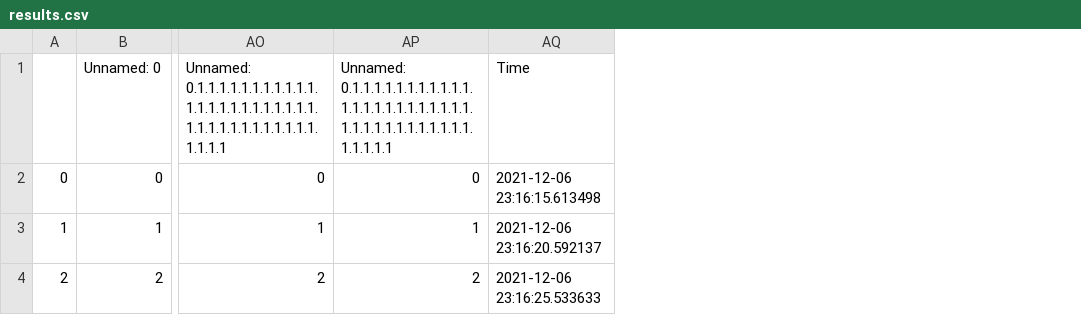
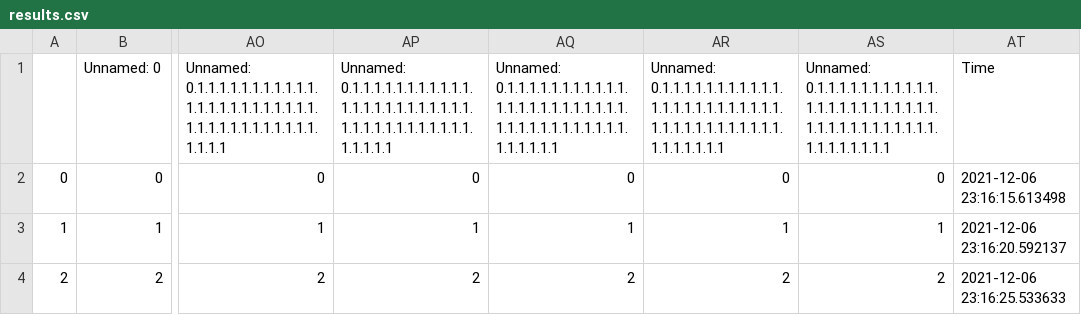
Before and after one commit to TheFenrisLycaon/License-Plate-Recognizer, a CSV file: Out/results.csv, drawn as a sheet; only a part is shown, gaps mark what is left out; the diff names each change by its address in the sheet, - before the commit and + after, or states it on an @@ line.

```diff
--- a/Out/results.csv
+++ b/Out/results.csv
+column AQ, rows 1-4: Unnamed: 0.1.1.1.1.1.1.1.1.1.1.1.1.1.1.1.1.1.1.1.1.1.1.1.1.1.1.1.1.1.1.1.1.1.1.1.1.1.1.1.1.1 | 0 | 1 | 2
+column AR, rows 1-4: Unnamed: 0.1.1.1.1.1.1.1.1.1.1.1.1.1.1.1.1.1.1.1.1.1.1.1.1.1.1.1.1.1.1.1.1.1.1.1.1.1.1.1.1.1.1 | 0 | 1 | 2
+column AS, rows 1-4: Unnamed: 0.1.1.1.1.1.1.1.1.1.1.1.1.1.1.1.1.1.1.1.1.1.1.1.1.1.1.1.1.1.1.1.1.1.1.1.1.1.1.1.1.1.1.1 | 0 | 1 | 2
```
Also changed, not shown: 5 other files.
